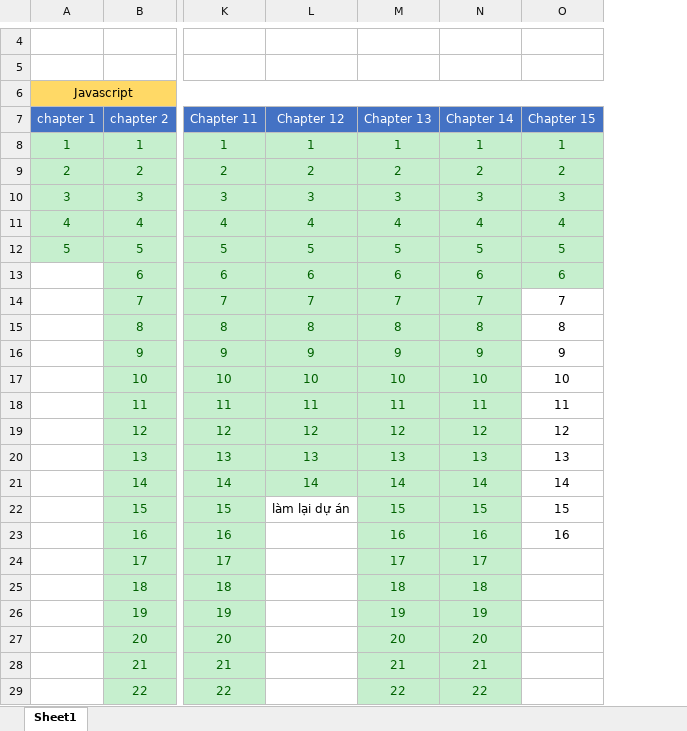
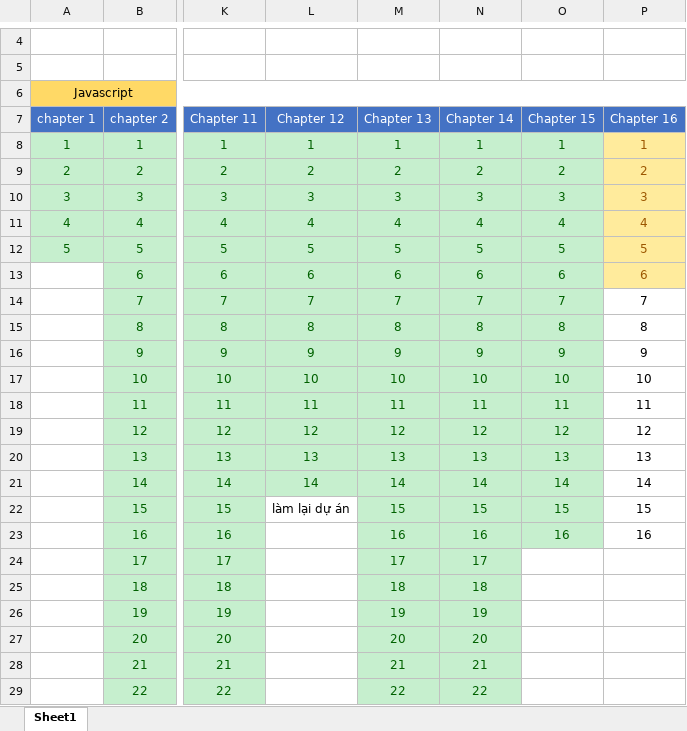
Before and after one commit to cogi2996/Javascript, an Excel workbook: Javascript_Udemy.xlsx, sheet Sheet1, drawn as a sheet; only a part is shown, gaps mark what is left out; values as stored, in another font and other column widths than the file's, no borders; the diff names each change by its address in the sheet, - before the commit and + after, or states it on an @@ line.

```diff
--- a/Javascript_Udemy.xlsx (sheet Sheet1)
+++ b/Javascript_Udemy.xlsx (sheet Sheet1)
+column P (Chapter 16), rows 8-23: 1 | 2 | 3 | 4 | 5 | 6 | 7 | 8 | 9 | 10 | 11 | 12 | 13 | 14 | 15 | 16
@@ O14:O23 fill: none → #C6EFCE, text colour: black → #006100 @@
```
Also changed, not shown: 33 other files.
